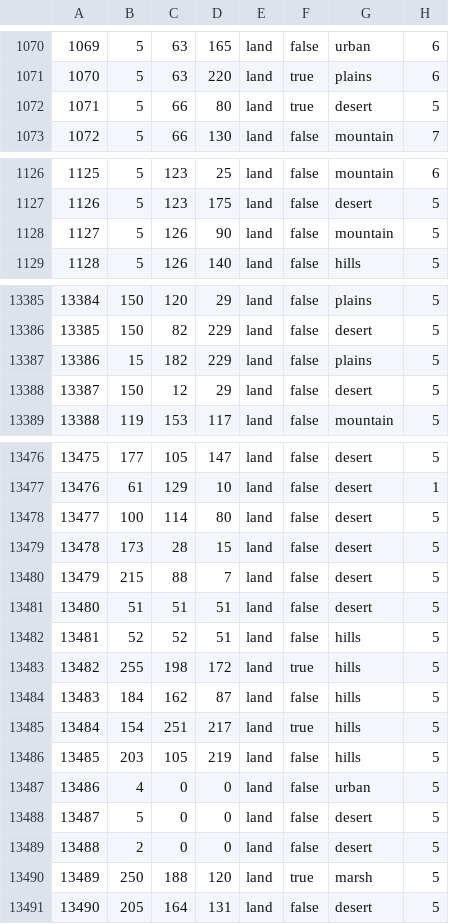
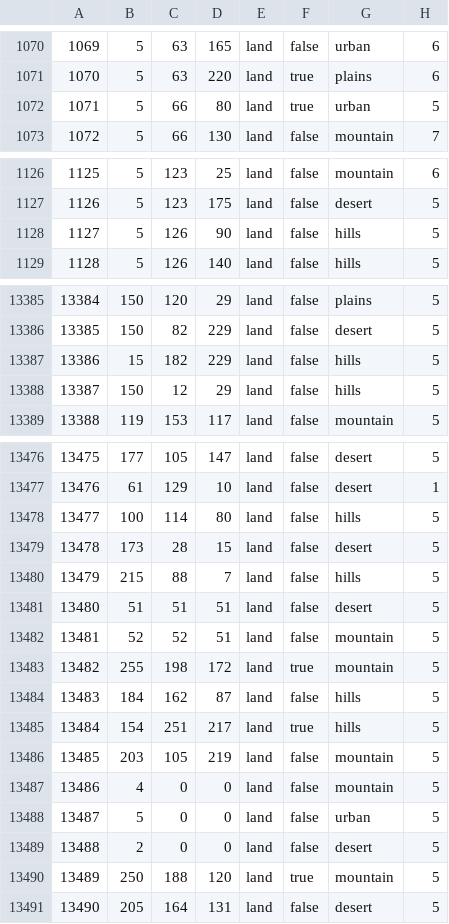
Before and after one commit to 1Shinzou/makeshift_bridges, a CSV file: map/definition.csv, drawn as a sheet; only a part is shown, gaps mark what is left out; the diff covers the shown part only.

```diff
--- a/map/definition.csv
+++ b/map/definition.csv
@@ -1071,3 +1071,3 @@
 1070;5;63;220;land;true;plains;6
-1071;5;66;80;land;true;desert;5
+1071;5;66;80;land;true;urban;5
 1072;5;66;130;land;false;mountain;7
@@ -1127,3 +1127,3 @@
 1126;5;123;175;land;false;desert;5
-1127;5;126;90;land;false;mountain;5
+1127;5;126;90;land;false;hills;5
 1128;5;126;140;land;false;hills;5
@@ -13386,4 +13386,4 @@
 13385;150;82;229;land;false;desert;5
-13386;15;182;229;land;false;plains;5
-13387;150;12;29;land;false;desert;5
+13386;15;182;229;land;false;hills;5
+13387;150;12;29;land;false;hills;5
 13388;119;153;117;land;false;mountain;5
@@ -13477,15 +13477,15 @@
 13476;61;129;10;land;false;desert;1
-13477;100;114;80;land;false;desert;5
+13477;100;114;80;land;false;hills;5
 13478;173;28;15;land;false;desert;5
-13479;215;88;7;land;false;desert;5
+13479;215;88;7;land;false;hills;5
 13480;51;51;51;land;false;desert;5
-13481;52;52;51;land;false;hills;5
-13482;255;198;172;land;true;hills;5
+13481;52;52;51;land;false;mountain;5
+13482;255;198;172;land;true;mountain;5
 13483;184;162;87;land;false;hills;5
 13484;154;251;217;land;true;hills;5
-13485;203;105;219;land;false;hills;5
-13486;4;0;0;land;false;urban;5
-13487;5;0;0;land;false;desert;5
+13485;203;105;219;land;false;mountain;5
+13486;4;0;0;land;false;mountain;5
+13487;5;0;0;land;false;urban;5
 13488;2;0;0;land;false;desert;5
-13489;250;188;120;land;true;marsh;5
+13489;250;188;120;land;true;mountain;5
 13490;205;164;131;land;false;desert;5
```
Also changed, not shown: 48 edited cells elsewhere in this file, 9 other files.
